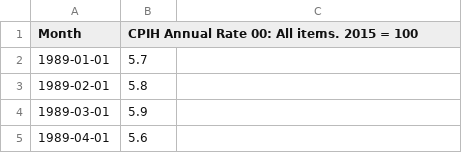
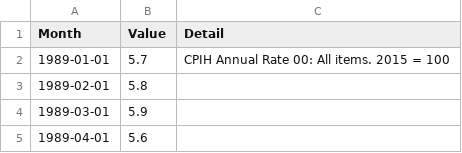
Before and after one commit to RDeconomist/RDeconomist.github.io, a CSV file: charts/ukMacro/M2.DataHub.MonetaryCPIHAnnRate.csv, drawn as a sheet; only a part is shown; the diff names each change by its address in the sheet, - before the commit and + after, or states it on an @@ line.

```diff
--- a/charts/ukMacro/M2.DataHub.MonetaryCPIHAnnRate.csv
+++ b/charts/ukMacro/M2.DataHub.MonetaryCPIHAnnRate.csv
-B1: CPIH Annual Rate 00: All items. 2015 = 100
+B1: Value
-C1: (empty)
+C1: Detail
-C2 (Detail): (empty)
+C2 (Detail): CPIH Annual Rate 00: All items. 2015 = 100
```
Also changed, not shown: charts/ukMacro/F1.DataHub.FiscalTaxRev.csv, charts/ukMacro/F2.DataHub.FiscalTotalExpend.csv, 16 other files.
